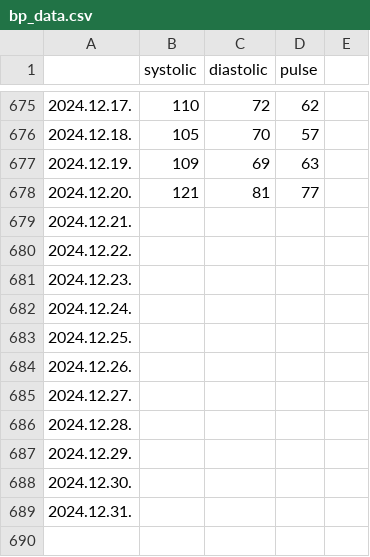
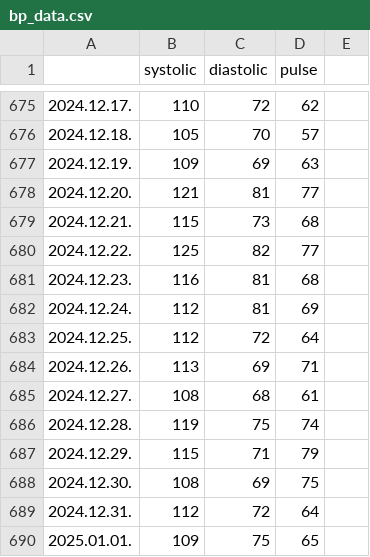
Before and after one commit to polyaktibor98/bp-visualization, a CSV file: bp_data.csv, drawn as a sheet; only a part is shown, gaps mark what is left out; the diff covers the shown part only.

Commit message:
updated bp_data

```diff
--- a/bp_data.csv
+++ b/bp_data.csv
@@ -678,12 +678,13 @@
 2024.12.20.,121,81,77,,
-2024.12.21.,
-2024.12.22.,
-2024.12.23.,
-2024.12.24.,
-2024.12.25.,
-2024.12.26.,
-2024.12.27.,
-2024.12.28.,
-2024.12.29.,
-2024.12.30.,
-2024.12.31.,
+2024.12.21.,115,73,68,,
+2024.12.22.,125,82,77,,
+2024.12.23.,116,81,68,,
+2024.12.24.,112,81,69,,
+2024.12.25.,112,72,64,,
+2024.12.26.,113,69,71,,
+2024.12.27.,108,68,61,,
+2024.12.28.,119,75,74,,
+2024.12.29.,115,71,79,,
+2024.12.30.,108,69,75,,
+2024.12.31.,112,72,64,,
+2025.01.01.,109,75,65,,
```
Also changed, not shown: 30 added rows elsewhere in this file.
